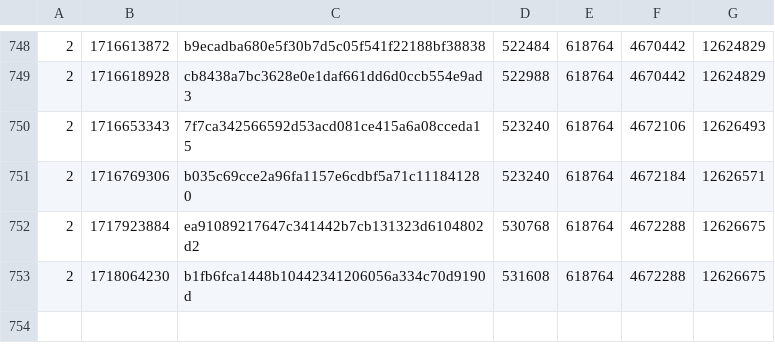
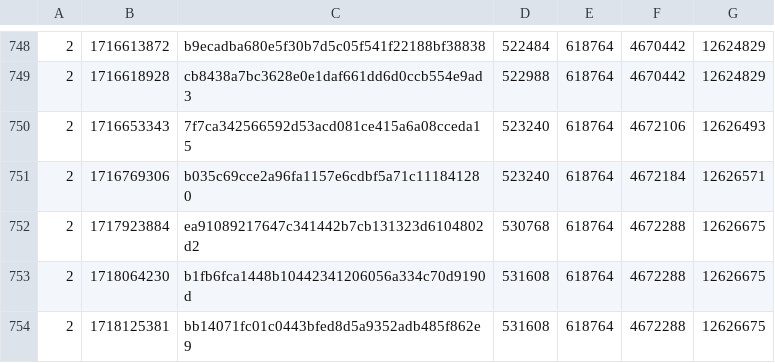
Before and after one commit to SAT-R/sa2, a CSV file: reports/progress-sa2-matching.csv, drawn as a sheet; only a part is shown, gaps mark what is left out; the diff names each change by its address in the sheet, - before the commit and + after, or states it on an @@ line.

```diff
--- a/reports/progress-sa2-matching.csv
+++ b/reports/progress-sa2-matching.csv
+row 754: 2 | 1718125381 | bb14071fc01c0443bfed8d5a9352adb485f862e9 | 531608 | 618764 | 4672288 | 12626675
```
Also changed, not shown: reports/progress-sa2-nonmatching.csv, 1 other file.
